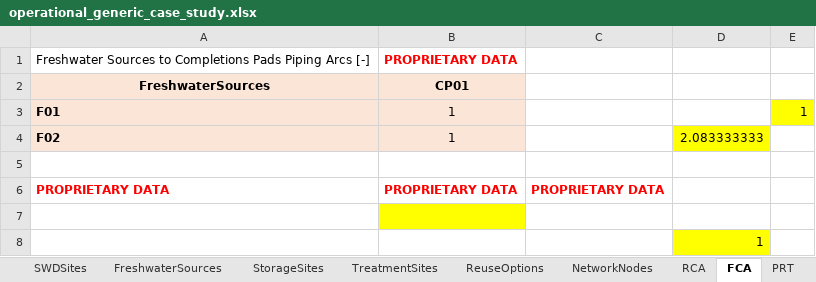
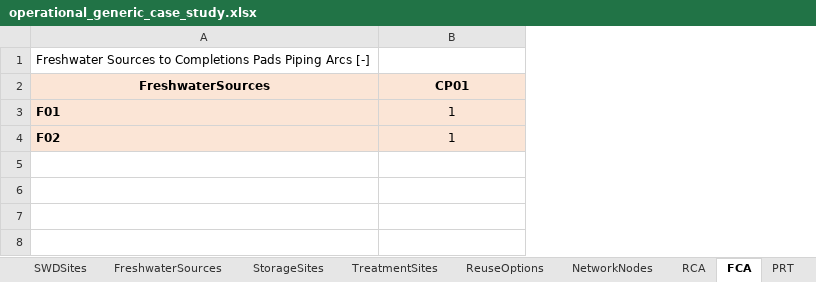
Before and after one commit to project-pareto/project-pareto, an Excel workbook: pareto/case_studies/operational_generic_case_study.xlsx, sheet FCA, drawn as a sheet; values as stored, in another font and other column widths than the file's, no borders; the diff names each change by its address in the sheet, - before the commit and + after, or states it on an @@ line.

Commit message:
correct DOF in tests, correct misleading formatting of operational case study

```diff
--- a/pareto/case_studies/operational_generic_case_study.xlsx (sheet FCA)
+++ b/pareto/case_studies/operational_generic_case_study.xlsx (sheet FCA)
-column C, empty
-column D, row 4: 2.083333333
-column E, row 3: 1
-B1 (CP01): PROPRIETARY DATA
+B1 (CP01): (empty)
-row 5: (empty)
-row 6: PROPRIETARY DATA | PROPRIETARY DATA | PROPRIETARY DATA
-row 7: (empty)
-row 8:  |  |  | 1
```
Also changed, not shown: sheet PCT, 1 other file.
